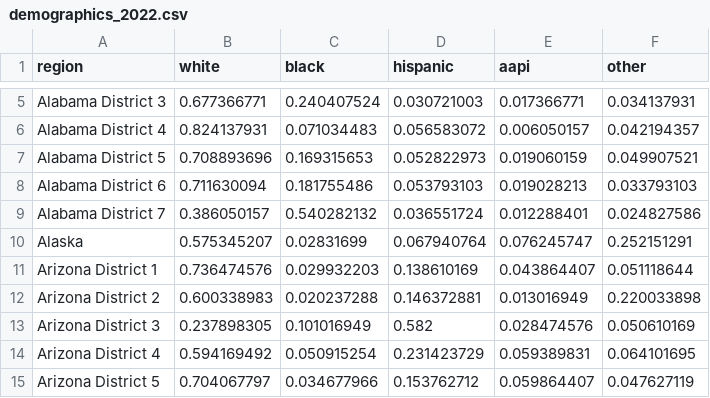
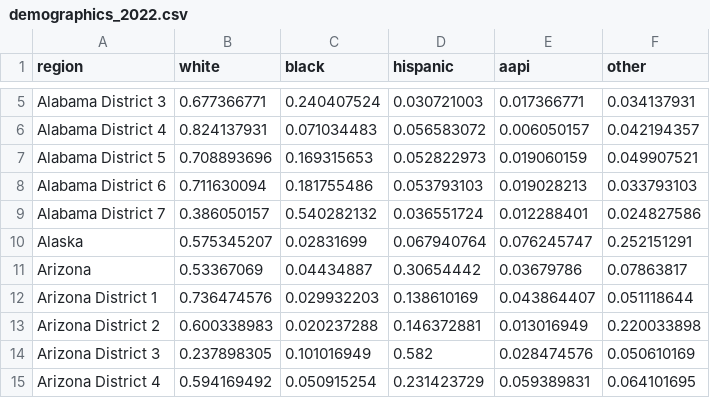
Before and after one commit to markjrieke/2022-midterm-forecasts, a CSV file: models/data/demographics_2022.csv, drawn as a sheet; only a part is shown, gaps mark what is left out; the shorter side is filled out with more unchanged rows.

Commit message:
add missing AZ demographics and add region similarities

```diff
--- a/models/data/demographics_2022.csv
+++ b/models/data/demographics_2022.csv
@@ -10,2 +10,3 @@ Alabama District 7,0.386050157,0.540282132,0.036551724,0.012288401,0.024827586
 Alaska,0.575345207,0.02831699,0.067940764,0.076245747,0.252151291
+Arizona,0.53367069,0.04434887,0.30654442,0.03679786,0.07863817
 Arizona District 1,0.736474576,0.029932203,0.138610169,0.043864407,0.051118644
```
Also changed, not shown: 2 other files.
